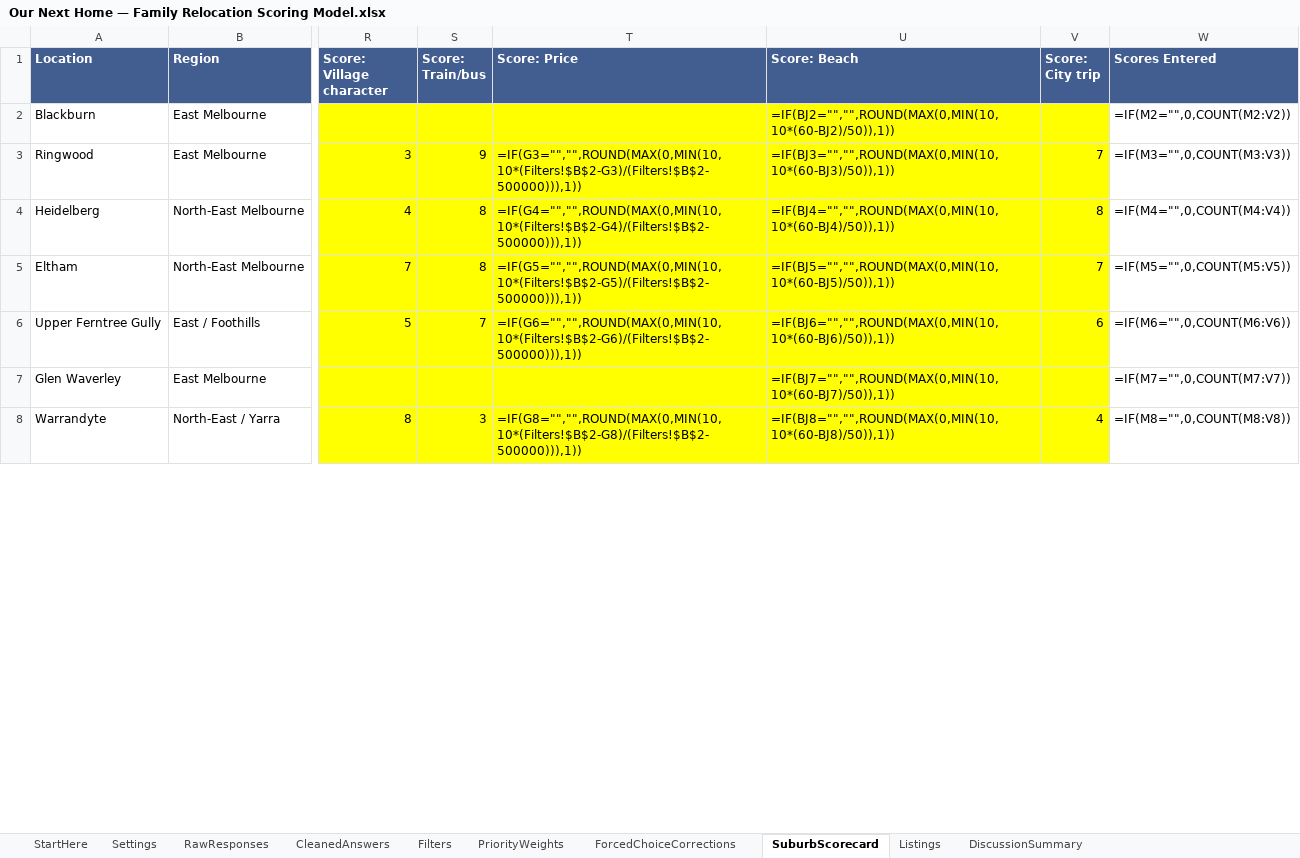
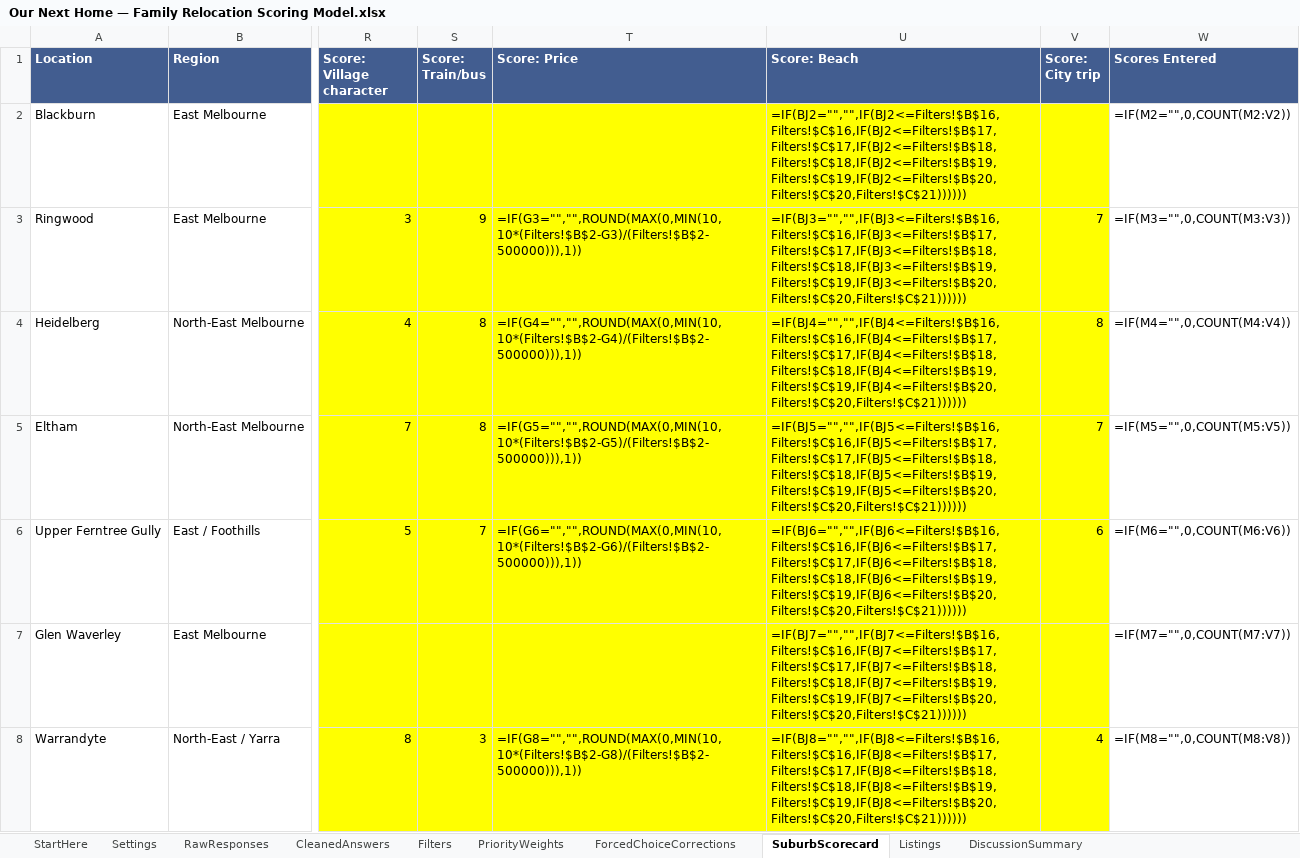
Before and after one commit to okgoogle13/parents-melbourne-move, an Excel workbook: Our Next Home — Family Relocation Scoring Model.xlsx, sheet SuburbScorecard, drawn as a sheet; only a part is shown, gaps mark what is left out; values as stored, in another font and other column widths than the file's, no borders; formulas without a stored value are shown as written; table styles not drawn; the diff covers the shown part only; the diff names each change by its address in the sheet, - before the commit and + after, or states it on an @@ line.

Commit message:
refactor: archive previous project state and scoring model pointer

```diff
--- a/Our Next Home — Family Relocation Scoring Model.xlsx (sheet SuburbScorecard)
+++ b/Our Next Home — Family Relocation Scoring Model.xlsx (sheet SuburbScorecard)
-U2 (Score: Beach): =IF(BJ2="","",ROUND(MAX(0,MIN(10,10*(60-BJ2)/50)),1))
+U2 (Score: Beach): =IF(BJ2="","",IF(BJ2<=Filters!$B$16,Filters!$C$16,IF(BJ2<=Filters!$B$17,Filters!$C$17,IF(BJ2<=Filters!$B$18,Filters!$C$18,IF(BJ2<=Filters!$B$19,Filters!$C$19,IF(BJ2<=Filters!$B$20,Filters!$C$20,Filters!$C$21))))))
-U3 (Score: Beach): =IF(BJ3="","",ROUND(MAX(0,MIN(10,10*(60-BJ3)/50)),1))
+U3 (Score: Beach): =IF(BJ3="","",IF(BJ3<=Filters!$B$16,Filters!$C$16,IF(BJ3<=Filters!$B$17,Filters!$C$17,IF(BJ3<=Filters!$B$18,Filters!$C$18,IF(BJ3<=Filters!$B$19,Filters!$C$19,IF(BJ3<=Filters!$B$20,Filters!$C$20,Filters!$C$21))))))
-U4 (Score: Beach): =IF(BJ4="","",ROUND(MAX(0,MIN(10,10*(60-BJ4)/50)),1))
+U4 (Score: Beach): =IF(BJ4="","",IF(BJ4<=Filters!$B$16,Filters!$C$16,IF(BJ4<=Filters!$B$17,Filters!$C$17,IF(BJ4<=Filters!$B$18,Filters!$C$18,IF(BJ4<=Filters!$B$19,Filters!$C$19,IF(BJ4<=Filters!$B$20,Filters!$C$20,Filters!$C$21))))))
-U5 (Score: Beach): =IF(BJ5="","",ROUND(MAX(0,MIN(10,10*(60-BJ5)/50)),1))
+U5 (Score: Beach): =IF(BJ5="","",IF(BJ5<=Filters!$B$16,Filters!$C$16,IF(BJ5<=Filters!$B$17,Filters!$C$17,IF(BJ5<=Filters!$B$18,Filters!$C$18,IF(BJ5<=Filters!$B$19,Filters!$C$19,IF(BJ5<=Filters!$B$20,Filters!$C$20,Filters!$C$21))))))
-U6 (Score: Beach): =IF(BJ6="","",ROUND(MAX(0,MIN(10,10*(60-BJ6)/50)),1))
+U6 (Score: Beach): =IF(BJ6="","",IF(BJ6<=Filters!$B$16,Filters!$C$16,IF(BJ6<=Filters!$B$17,Filters!$C$17,IF(BJ6<=Filters!$B$18,Filters!$C$18,IF(BJ6<=Filters!$B$19,Filters!$C$19,IF(BJ6<=Filters!$B$20,Filters!$C$20,Filters!$C$21))))))
-U7 (Score: Beach): =IF(BJ7="","",ROUND(MAX(0,MIN(10,10*(60-BJ7)/50)),1))
+U7 (Score: Beach): =IF(BJ7="","",IF(BJ7<=Filters!$B$16,Filters!$C$16,IF(BJ7<=Filters!$B$17,Filters!$C$17,IF(BJ7<=Filters!$B$18,Filters!$C$18,IF(BJ7<=Filters!$B$19,Filters!$C$19,IF(BJ7<=Filters!$B$20,Filters!$C$20,Filters!$C$21))))))
-U8 (Score: Beach): =IF(BJ8="","",ROUND(MAX(0,MIN(10,10*(60-BJ8)/50)),1))
+U8 (Score: Beach): =IF(BJ8="","",IF(BJ8<=Filters!$B$16,Filters!$C$16,IF(BJ8<=Filters!$B$17,Filters!$C$17,IF(BJ8<=Filters!$B$18,Filters!$C$18,IF(BJ8<=Filters!$B$19,Filters!$C$19,IF(BJ8<=Filters!$B$20,Filters!$C$20,Filters!$C$21))))))
```
Also changed, not shown: 64 edited cells elsewhere in this sheet, sheet Filters, sheet ForcedChoiceCorrections, 12 other files.
